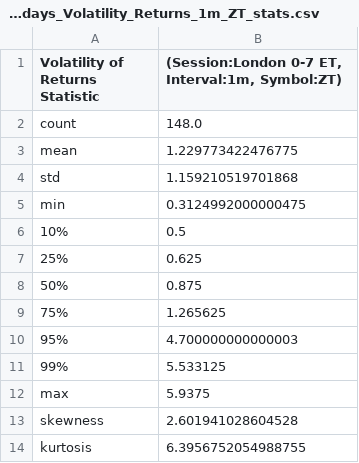
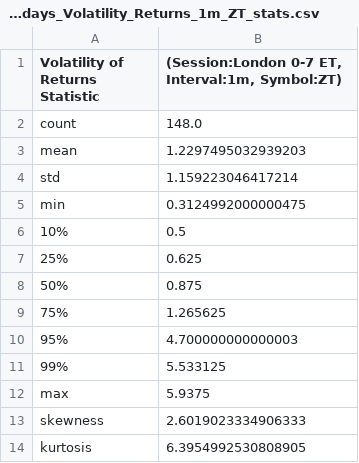
Before and after one commit to MinnieWang1213/DistroDashboard, a CSV file: Intraday_data_files_stats_and_plots_folder/London_0-7_ET_latest_custom_days_Volatility_Returns_1m_ZT_stats.csv, drawn as a sheet.

```diff
--- a/Intraday_data_files_stats_and_plots_folder/London_0-7_ET_latest_custom_days_Volatility_Returns_1m_ZT_stats.csv
+++ b/Intraday_data_files_stats_and_plots_folder/London_0-7_ET_latest_custom_days_Volatility_Returns_1m_ZT_stats.csv
@@ -2,4 +2,4 @@ Volatility of Returns Statistic,"(Session:London 0-7 ET, Interval:1m, Symbol:ZT)
 count,148.0
-mean,1.229773422476775
-std,1.159210519701868
+mean,1.2297495032939203
+std,1.159223046417214
 min,0.3124992000000475
@@ -12,3 +12,3 @@ min,0.3124992000000475
 max,5.9375
-skewness,2.601941028604528
-kurtosis,6.3956752054988755
+skewness,2.6019023334906333
+kurtosis,6.3954992530808905
```
Also changed, not shown: Intraday_data_files_stats_and_plots_folder/London_0-7_ET_latest_custom_days_Volatility_Returns_1m_ZT.csv, Intraday_data_files_stats_and_plots_folder/ZT_1m_Volatility_Returns_stats.csv, 17 other files.
